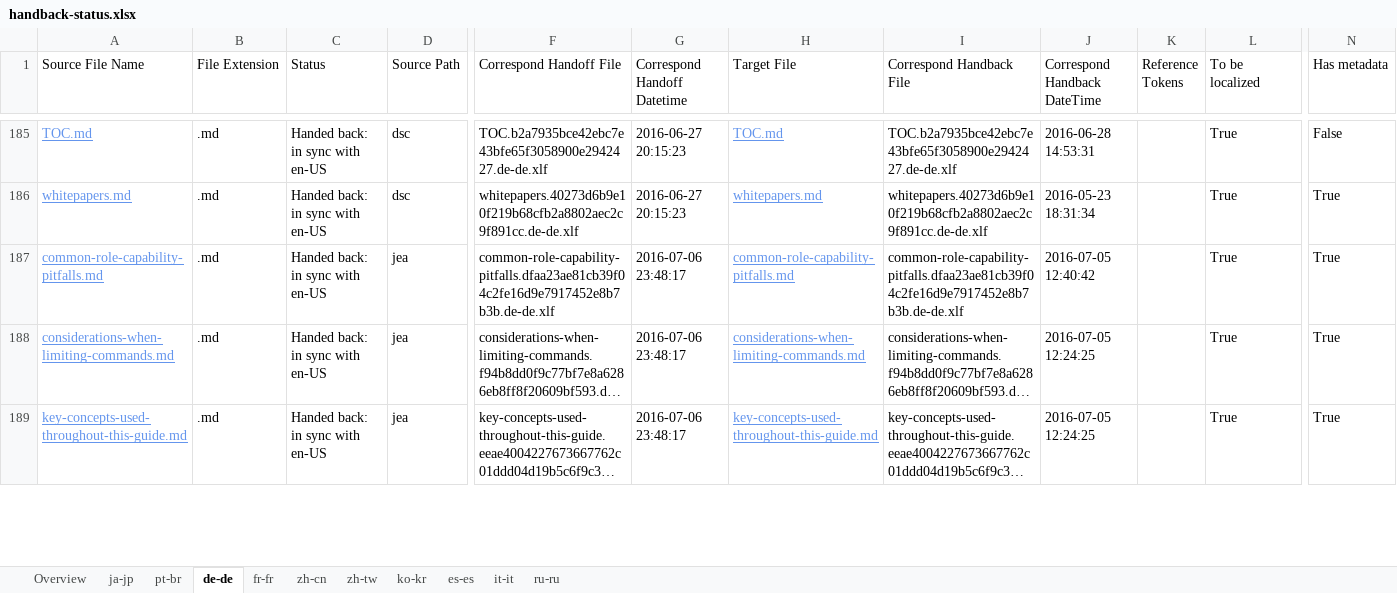
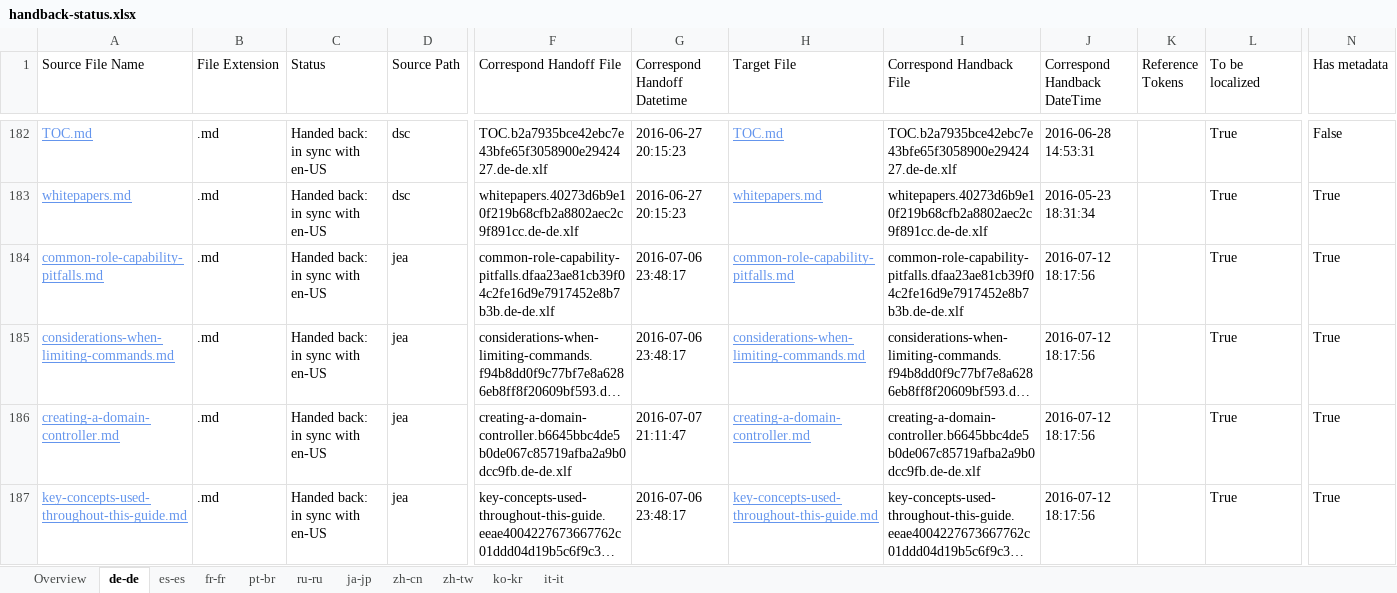
Before and after one commit to SonjaSaltzman/powerShell-Docs.handback, an Excel workbook: ol-handback/PowerShell/powerShell-Docs/live/handback-status.xlsx, sheet de-de, drawn as a sheet; only a part is shown, gaps mark what is left out; long unchanged cells end in …; values as stored, in another font and other column widths than the file's, no borders; table styles not drawn; addresses are those after the commit; rows hold the shown columns only; the diff covers the shown part only; the diff names each change by its address in the sheet, - before the commit and + after, or states it on an @@ line.

Commit message:
Generate Report for Handback

```diff
--- a/ol-handback/PowerShell/powerShell-Docs/live/handback-status.xlsx (sheet de-de)
+++ b/ol-handback/PowerShell/powerShell-Docs/live/handback-status.xlsx (sheet de-de)
@@ sheet tab order changed: Overview | de-de | es-es | fr-fr | pt-br | ru-ru | ja-jp | zh-cn | zh-tw | ko-kr | it-it @@
-J184 (Correspond Handback DateTime): 2016-07-05 12:40:42
+J184 (Correspond Handback DateTime): 2016-07-12 18:17:56
-J185 (Correspond Handback DateTime): 2016-07-05 12:24:25
+J185 (Correspond Handback DateTime): 2016-07-12 18:17:56
+row 186: creating-a-domain-controller.md | .md | Handed back: in sync with en-US | jea | creating-a-domain-controller.b6645bbc4de5b0de067c85719afba2a9b0dcc9fb.de-de.xlf | 2016-07-07 21:11:47 | creating-a-domain-controller.md | creating-a-domain-controller.b6645bbc4de5b0de067c85719afba2a9b0dcc9fb.de-de.xlf | 2016-07-12 18:17:56 |  | True | True
-J187 (Correspond Handback DateTime): 2016-07-05 12:24:25
+J187 (Correspond Handback DateTime): 2016-07-12 18:17:56
```
Also changed, not shown: 4 added rows, 3 removed rows and 7 edited cells elsewhere in this sheet, sheet Overview, sheet fr-fr, sheet ru-ru, sheet es-es, sheet pt-br, ol-handback/PowerShell/powerShell-Docs/live/localization-status.xlsx.
